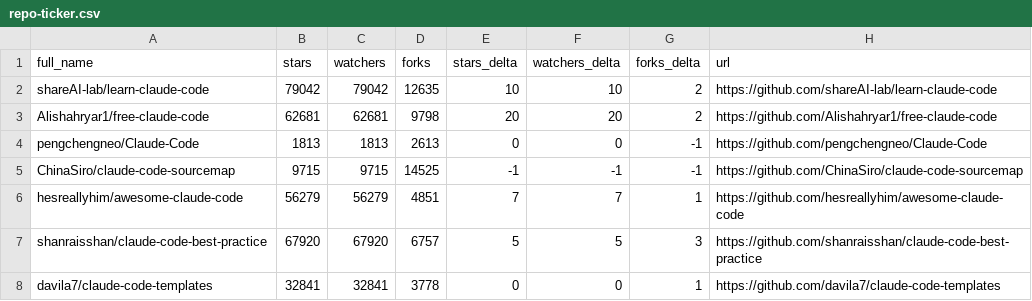
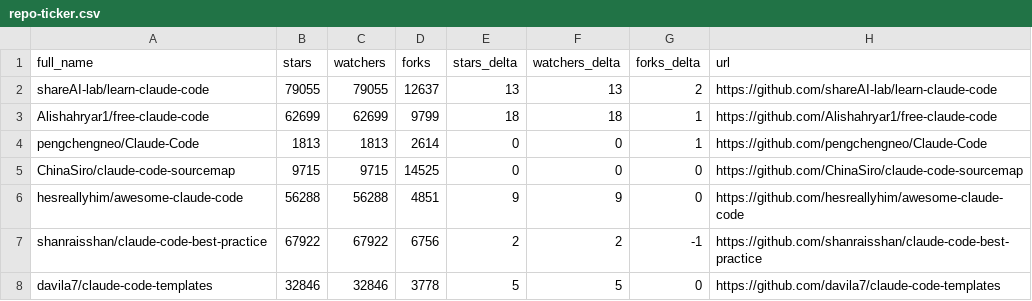
Before and after one commit to jqueryscript/awesome-claude-code, a CSV file: data/repo-ticker.csv, drawn as a sheet; only a part is shown; the diff covers the shown part only.

```diff
--- a/data/repo-ticker.csv
+++ b/data/repo-ticker.csv
@@ -1,8 +1,8 @@
 full_name,stars,watchers,forks,stars_delta,watchers_delta,forks_delta,url
-shareAI-lab/learn-claude-code,79042,79042,12635,10,10,2,https://github.com/shareAI-lab/learn-claude-code
-Alishahryar1/free-claude-code,62681,62681,9798,20,20,2,https://github.com/Alishahryar1/free-claude-code
-pengchengneo/Claude-Code,1813,1813,2613,0,0,-1,https://github.com/pengchengneo/Claude-Code
-ChinaSiro/claude-code-sourcemap,9715,9715,14525,-1,-1,-1,https://github.com/ChinaSiro/claude-code-sourcemap
-hesreallyhim/awesome-claude-code,56279,56279,4851,7,7,1,https://github.com/hesreallyhim/awesome-claude-code
-shanraisshan/claude-code-best-practice,67920,67920,6757,5,5,3,https://github.com/shanraisshan/claude-code-best-practice
-davila7/claude-code-templates,32841,32841,3778,0,0,1,https://github.com/davila7/claude-code-templates
+shareAI-lab/learn-claude-code,79055,79055,12637,13,13,2,https://github.com/shareAI-lab/learn-claude-code
+Alishahryar1/free-claude-code,62699,62699,9799,18,18,1,https://github.com/Alishahryar1/free-claude-code
+pengchengneo/Claude-Code,1813,1813,2614,0,0,1,https://github.com/pengchengneo/Claude-Code
+ChinaSiro/claude-code-sourcemap,9715,9715,14525,0,0,0,https://github.com/ChinaSiro/claude-code-sourcemap
+hesreallyhim/awesome-claude-code,56288,56288,4851,9,9,0,https://github.com/hesreallyhim/awesome-claude-code
+shanraisshan/claude-code-best-practice,67922,67922,6756,2,2,-1,https://github.com/shanraisshan/claude-code-best-practice
+davila7/claude-code-templates,32846,32846,3778,5,5,0,https://github.com/davila7/claude-code-templates
```
Also changed, not shown: 2 added rows, 2 removed rows, 1 moved row and 131 edited cells elsewhere in this file, 2 other files.
